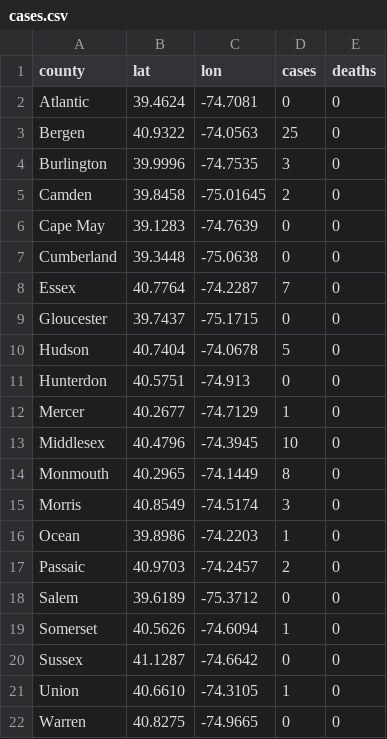
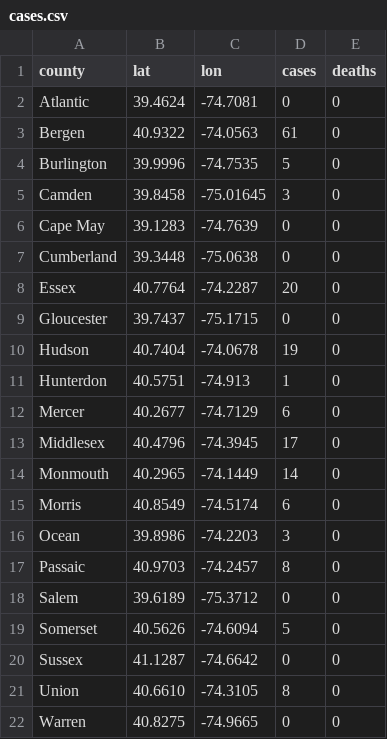
Before and after one commit to princetoncoronavirus/princetoncoronavirus.github.io, a CSV file: cases.csv, drawn as a sheet.

Commit message:
Update cases.csv

```diff
--- a/cases.csv
+++ b/cases.csv
@@ -2,21 +2,21 @@ county,lat,lon,cases,deaths
 Atlantic, 39.4624, -74.7081, 0, 0
-Bergen, 40.9322, -74.0563, 25, 0
-Burlington, 39.9996, -74.7535, 3, 0
-Camden, 39.8458, -75.01645, 2, 0
+Bergen, 40.9322, -74.0563, 61, 0
+Burlington, 39.9996, -74.7535, 5, 0
+Camden, 39.8458, -75.01645, 3, 0
 Cape May, 39.1283, -74.7639, 0, 0
 Cumberland, 39.3448, -75.0638, 0, 0
-Essex, 40.7764, -74.2287, 7, 0
+Essex, 40.7764, -74.2287, 20, 0
 Gloucester, 39.7437, -75.1715, 0, 0
-Hudson, 40.7404, -74.0678, 5, 0
-Hunterdon, 40.5751, -74.913, 0, 0
-Mercer, 40.2677, -74.7129, 1, 0
-Middlesex, 40.4796, -74.3945, 10, 0
-Monmouth, 40.2965, -74.1449, 8, 0
-Morris, 40.8549, -74.5174, 3, 0
-Ocean, 39.8986, -74.2203, 1, 0
-Passaic, 40.9703, -74.2457, 2, 0
+Hudson, 40.7404, -74.0678, 19, 0
+Hunterdon, 40.5751, -74.913, 1, 0
+Mercer, 40.2677, -74.7129, 6, 0
+Middlesex, 40.4796, -74.3945, 17, 0
+Monmouth, 40.2965, -74.1449, 14, 0
+Morris, 40.8549, -74.5174, 6, 0
+Ocean, 39.8986, -74.2203, 3, 0
+Passaic, 40.9703, -74.2457, 8, 0
 Salem, 39.6189, -75.3712, 0, 0
-Somerset, 40.5626, -74.6094, 1, 0
+Somerset, 40.5626, -74.6094, 5, 0
 Sussex, 41.1287, -74.6642, 0, 0
-Union, 40.6610, -74.3105, 1, 0
+Union, 40.6610, -74.3105, 8, 0
 Warren, 40.8275, -74.9665, 0, 0
```
